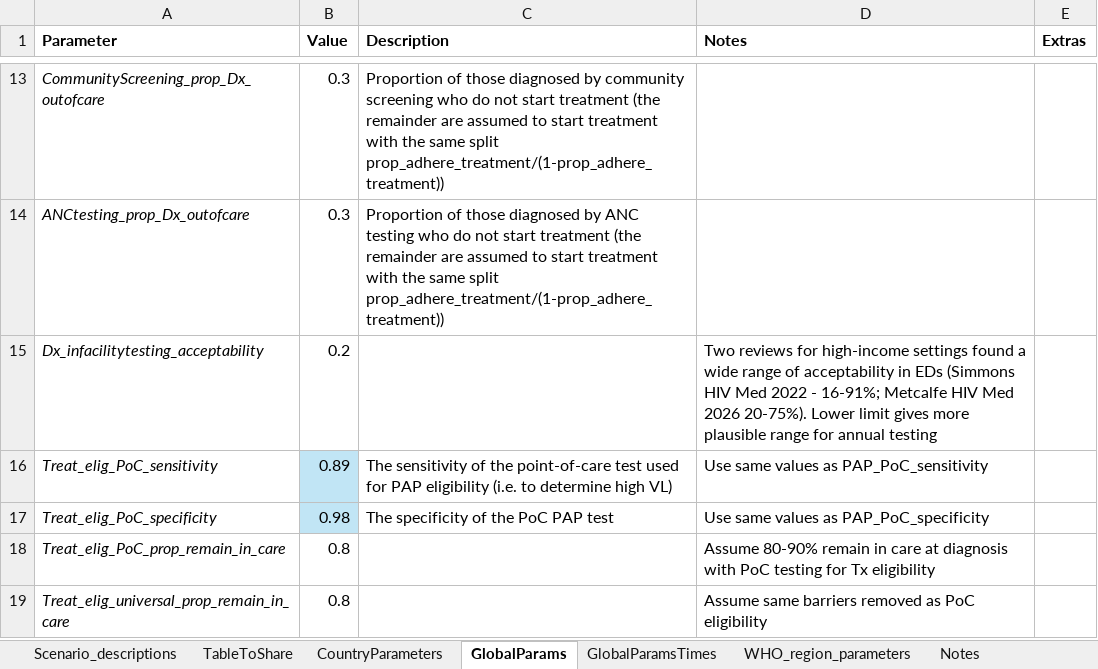
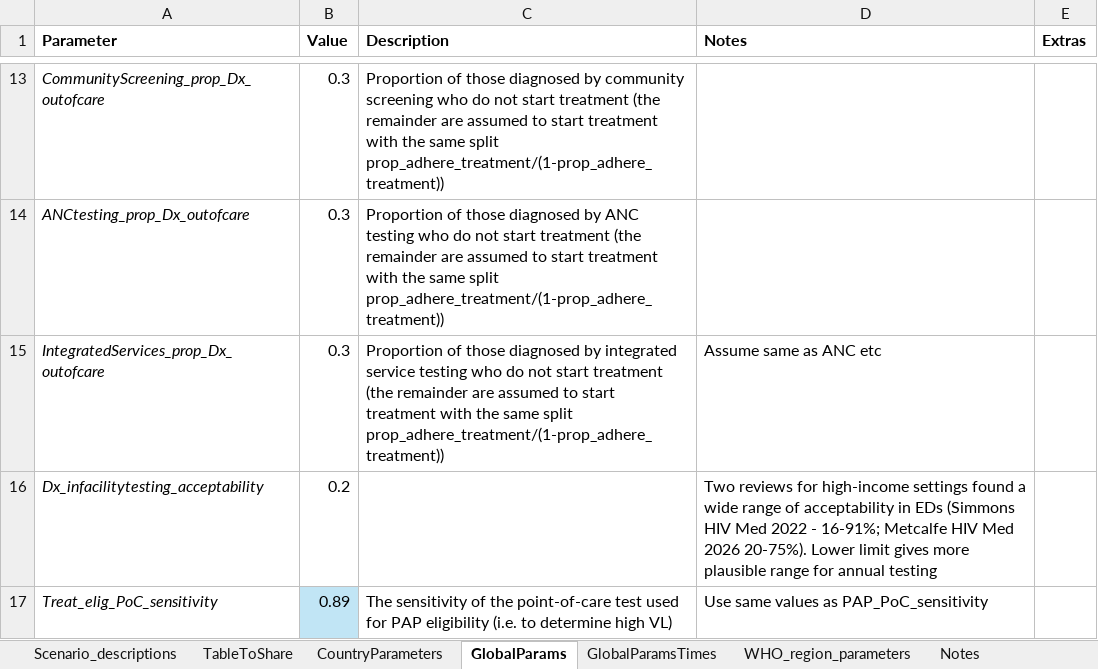
Before and after one commit to mrc-ide/icl-hbv_v2, an Excel workbook: resources/Intervention_parameters_local.xlsx, sheet GlobalParams, drawn as a sheet; only a part is shown, gaps mark what is left out; the shorter side is filled out with more unchanged rows; values as stored, in another font and other column widths than the file's, no borders; the diff names each change by its address in the sheet, - before the commit and + after, or states it on an @@ line.

```diff
--- a/resources/Intervention_parameters_local.xlsx (sheet GlobalParams)
+++ b/resources/Intervention_parameters_local.xlsx (sheet GlobalParams)
+row 15: IntegratedServices_prop_Dx_outofcare | 0.3 | Proportion of those diagnosed by integrated service testing who do not start treatment (the remainder are assumed to start treatment with the same split prop_adhere_treatment/(1-prop_adhere_treatment)) | Assume same as ANC etc
```
Also changed, not shown: sheet GlobalParamsTimes, sheet CountryParameters, resources/WUENIC2025_HepB_BD_vaccination_coverage.xlsx, 5 other files.
